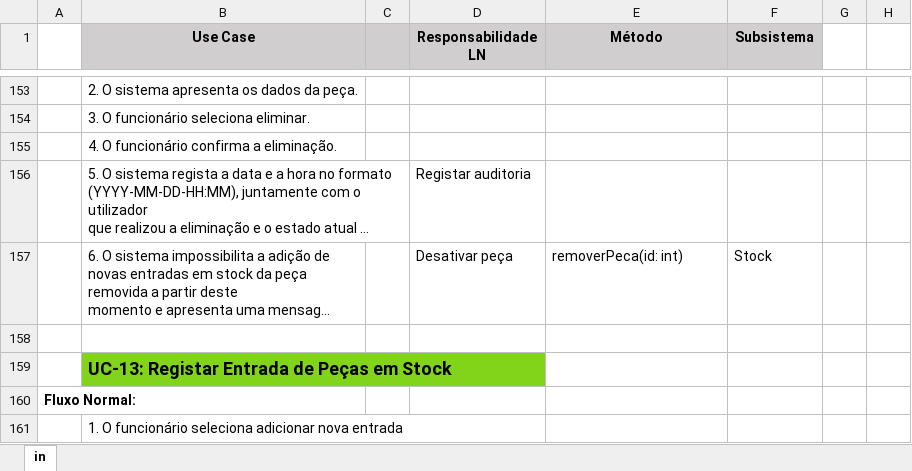
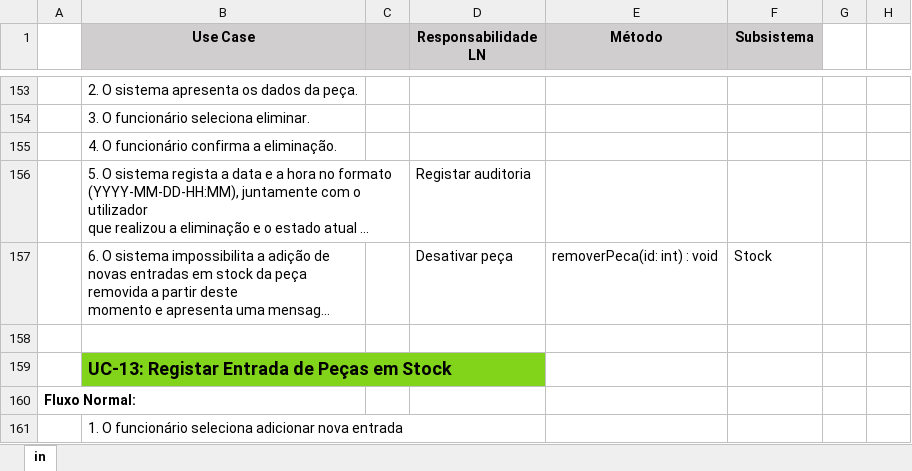
Before and after one commit to darteescar/LI4, an Excel workbook: assets/responsabilidades.xlsx, sheet in, drawn as a sheet; only a part is shown, gaps mark what is left out; long unchanged cells end in …; values as stored, in another font and other column widths than the file's, no borders; the diff covers the shown part only; the diff names each change by its address in the sheet, - before the commit and + after, or states it on an @@ line.

```diff
--- a/assets/responsabilidades.xlsx (sheet in)
+++ b/assets/responsabilidades.xlsx (sheet in)
-E157 (Método): removerPeca(id: int)
+E157 (Método): removerPeca(id: int) : void
```
Also changed, not shown: 2 added rows, 2 removed rows, 26 edited cells and cell formats elsewhere in this sheet, 2 other files.
